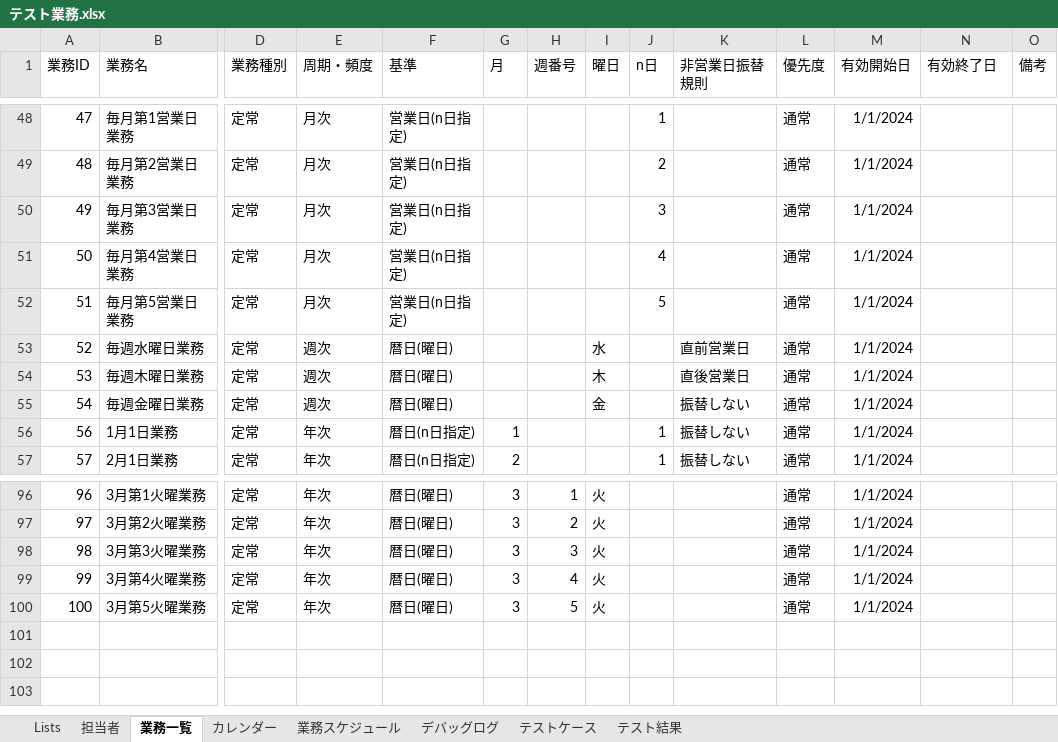
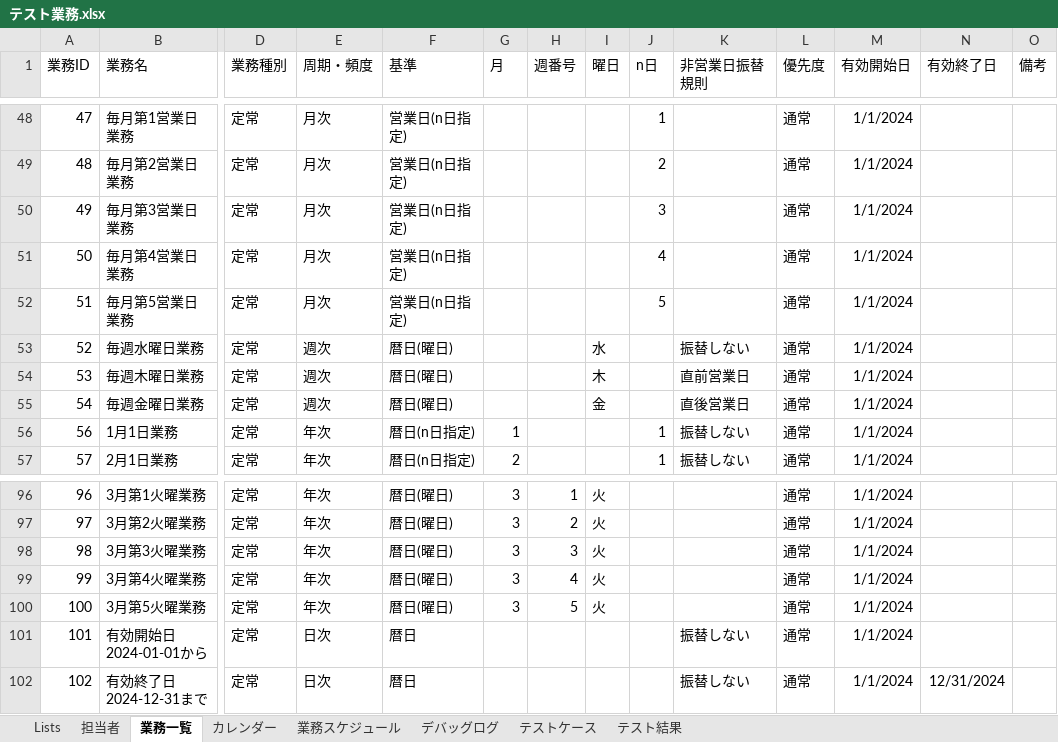
Before and after one commit to mkuwan/TaskManaging, an Excel workbook: テスト業務.xlsx, sheet 業務一覧, drawn as a sheet; only a part is shown, gaps mark what is left out; values as stored, in another font and other column widths than the file's, no borders; table styles not drawn; rows hold the shown columns only; the diff names each change by its address in the sheet, - before the commit and + after, or states it on an @@ line.

```diff
--- a/テスト業務.xlsx (sheet 業務一覧)
+++ b/テスト業務.xlsx (sheet 業務一覧)
-K53 (非営業日振替規則): 直前営業日
+K53 (非営業日振替規則): 振替しない
-K54 (非営業日振替規則): 直後営業日
+K54 (非営業日振替規則): 直前営業日
-K55 (非営業日振替規則): 振替しない
+K55 (非営業日振替規則): 直後営業日
+row 101: 101 | 有効開始日2024-01-01から | 定常 | 日次 | 暦日 |  |  |  |  | 振替しない | 通常 | 1/1/2024
+row 102: 102 | 有効終了日2024-12-31まで | 定常 | 日次 | 暦日 |  |  |  |  | 振替しない | 通常 | 1/1/2024 | 12/31/2024
```
Also changed, not shown: sheet テストケース, sheet テスト結果, sheet 業務スケジュール, sheet デバッグログ, sheet カレンダー, 業務.xlsx.
